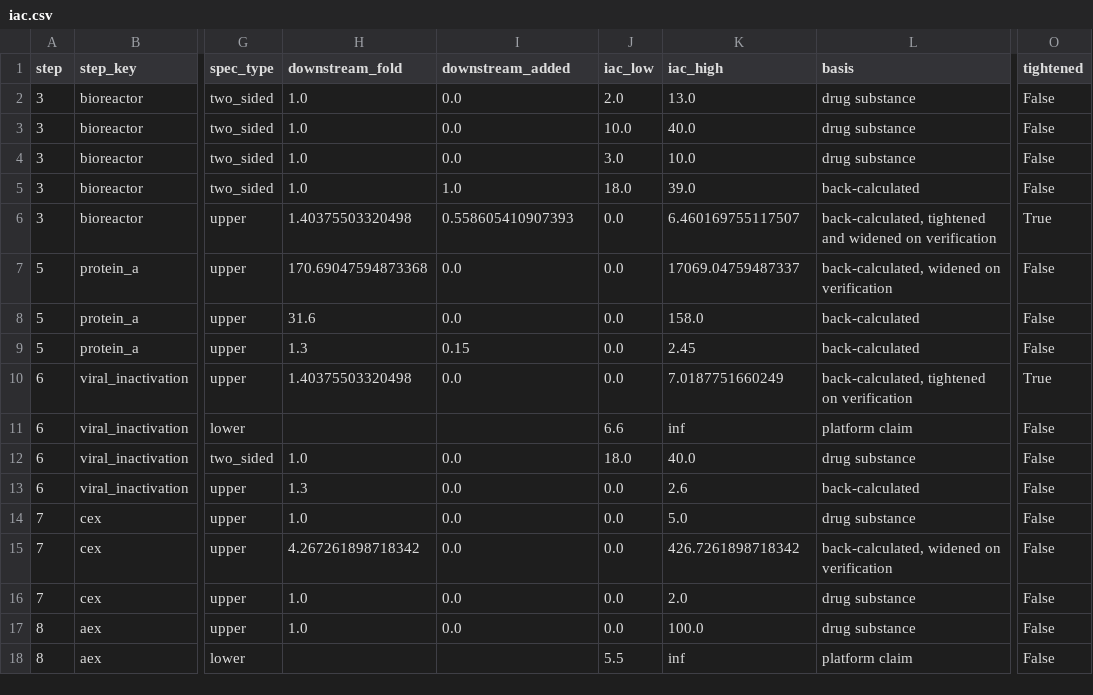
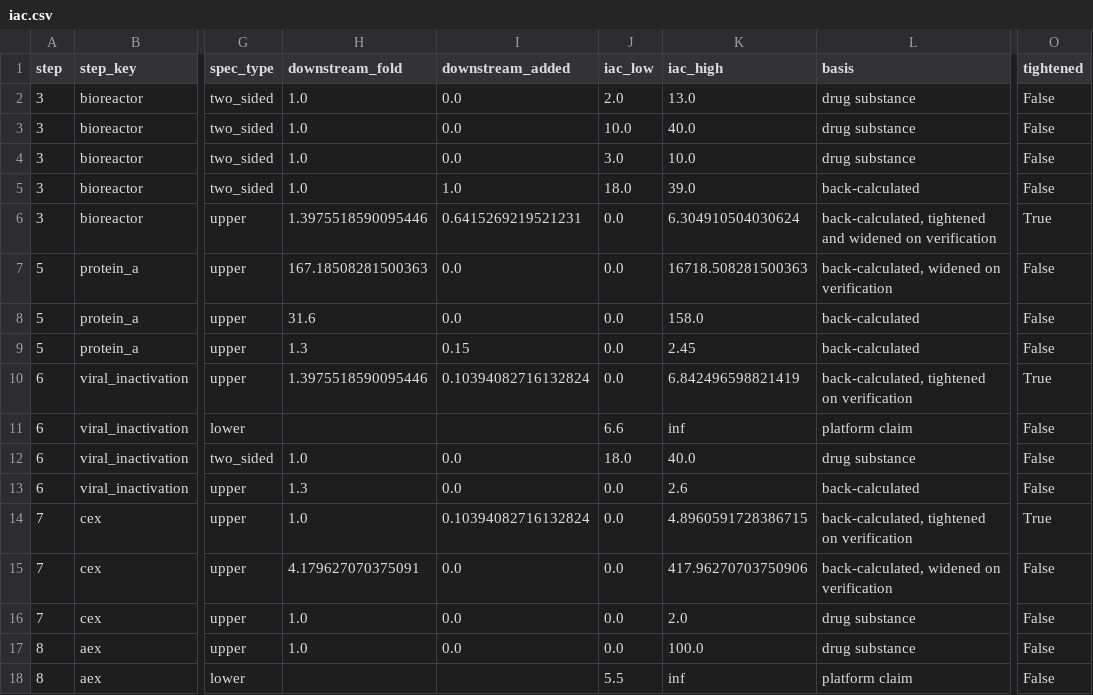
Before and after one commit to MoritzImendoerffer/synthetic_data, a CSV file: outputs/data/iac.csv, drawn as a sheet; only a part is shown, gaps mark what is left out; the diff names each change by its address in the sheet, - before the commit and + after, or states it on an @@ line.

```diff
--- a/outputs/data/iac.csv
+++ b/outputs/data/iac.csv
-H6 (downstream_fold): 1.40375503320498
+H6 (downstream_fold): 1.3975518590095446
-I6 (downstream_added): 0.558605410907393
+I6 (downstream_added): 0.6415269219521231
-K6 (iac_high): 6.460169755117507
+K6 (iac_high): 6.304910504030624
-H7 (downstream_fold): 170.69047594873368
+H7 (downstream_fold): 167.18508281500363
-K7 (iac_high): 17069.04759487337
+K7 (iac_high): 16718.508281500363
-H10 (downstream_fold): 1.40375503320498
+H10 (downstream_fold): 1.3975518590095446
-I10 (downstream_added): 0.0
+I10 (downstream_added): 0.10394082716132824
-K10 (iac_high): 7.0187751660249
+K10 (iac_high): 6.842496598821419
-I14 (downstream_added): 0.0
+I14 (downstream_added): 0.10394082716132824
-K14 (iac_high): 5.0
+K14 (iac_high): 4.8960591728386715
-L14 (basis): drug substance
+L14 (basis): back-calculated, tightened on verification
-O14 (tightened): False
+O14 (tightened): True
-H15 (downstream_fold): 4.267261898718342
+H15 (downstream_fold): 4.179627070375091
-K15 (iac_high): 426.7261898718342
+K15 (iac_high): 417.96270703750906
```
Also changed, not shown: outputs/data/iac_full.csv, outputs/data/iac_verification.csv, 17 other files.
